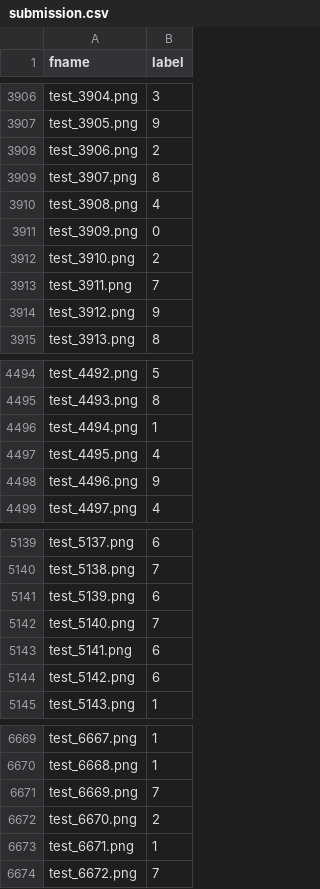
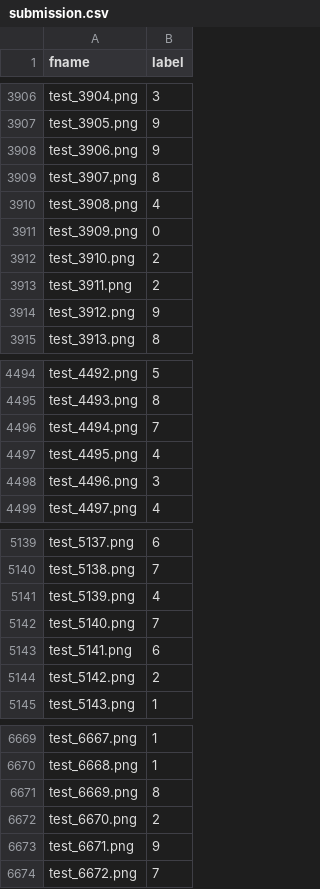
Before and after one commit to hatanakashumpei/kaggle_KMNIST, a CSV file: submission.csv, drawn as a sheet; only a part is shown, gaps mark what is left out; the diff covers the shown part only.

```diff
--- a/submission.csv
+++ b/submission.csv
@@ -3907,3 +3907,3 @@ test_3904.png,3
 test_3905.png,9
-test_3906.png,2
+test_3906.png,9
 test_3907.png,8
@@ -3912,3 +3912,3 @@ test_3909.png,0
 test_3910.png,2
-test_3911.png,7
+test_3911.png,2
 test_3912.png,9
@@ -4495,5 +4495,5 @@ test_4492.png,5
 test_4493.png,8
-test_4494.png,1
+test_4494.png,7
 test_4495.png,4
-test_4496.png,9
+test_4496.png,3
 test_4497.png,4
@@ -5140,6 +5140,6 @@ test_5137.png,6
 test_5138.png,7
-test_5139.png,6
+test_5139.png,4
 test_5140.png,7
 test_5141.png,6
-test_5142.png,6
+test_5142.png,2
 test_5143.png,1
@@ -6670,5 +6670,5 @@ test_6667.png,1
 test_6668.png,1
-test_6669.png,7
+test_6669.png,8
 test_6670.png,2
-test_6671.png,1
+test_6671.png,9
 test_6672.png,7
```
Also changed, not shown: 161 edited cells elsewhere in this file, 42 other files.
